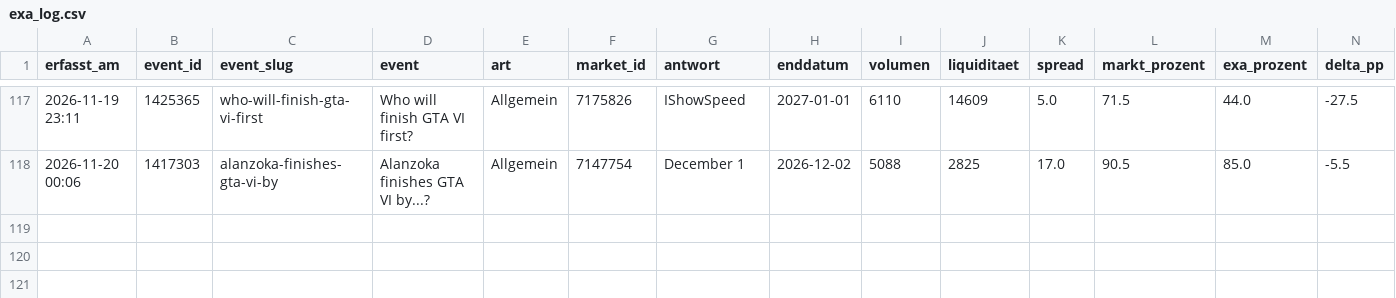
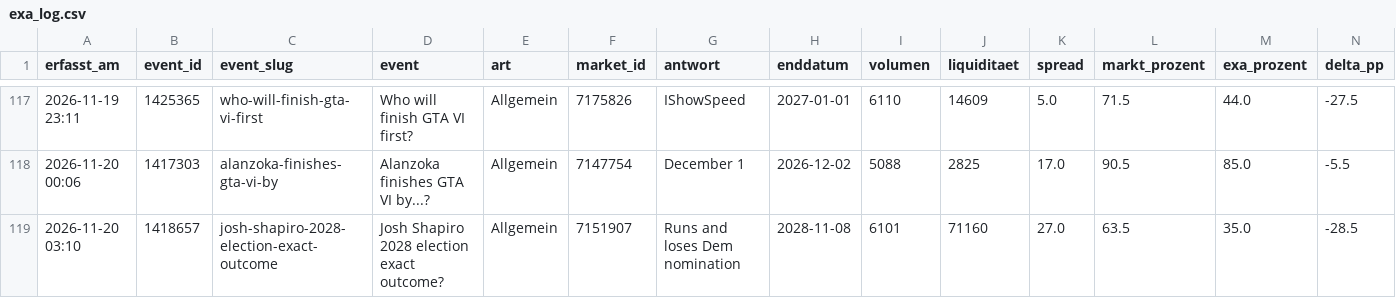
Before and after one commit to Fluc10/polymarket-scanner, a CSV file: data/exa_log.csv, drawn as a sheet; only a part is shown, gaps mark what is left out; rows hold the shown columns only; the diff names each change by its address in the sheet, - before the commit and + after, or states it on an @@ line.

```diff
--- a/data/exa_log.csv
+++ b/data/exa_log.csv
+row 119: 2026-11-20 03:10 | 1418657 | josh-shapiro-2028-election-exact-outcome | Josh Shapiro 2028 election exact outcome? | Allgemein | 7151907 | Runs and loses Dem nomination | 2028-11-08 | 6101 | 71160 | 27.0 | 63.5 | 35.0 | -28.5
```
